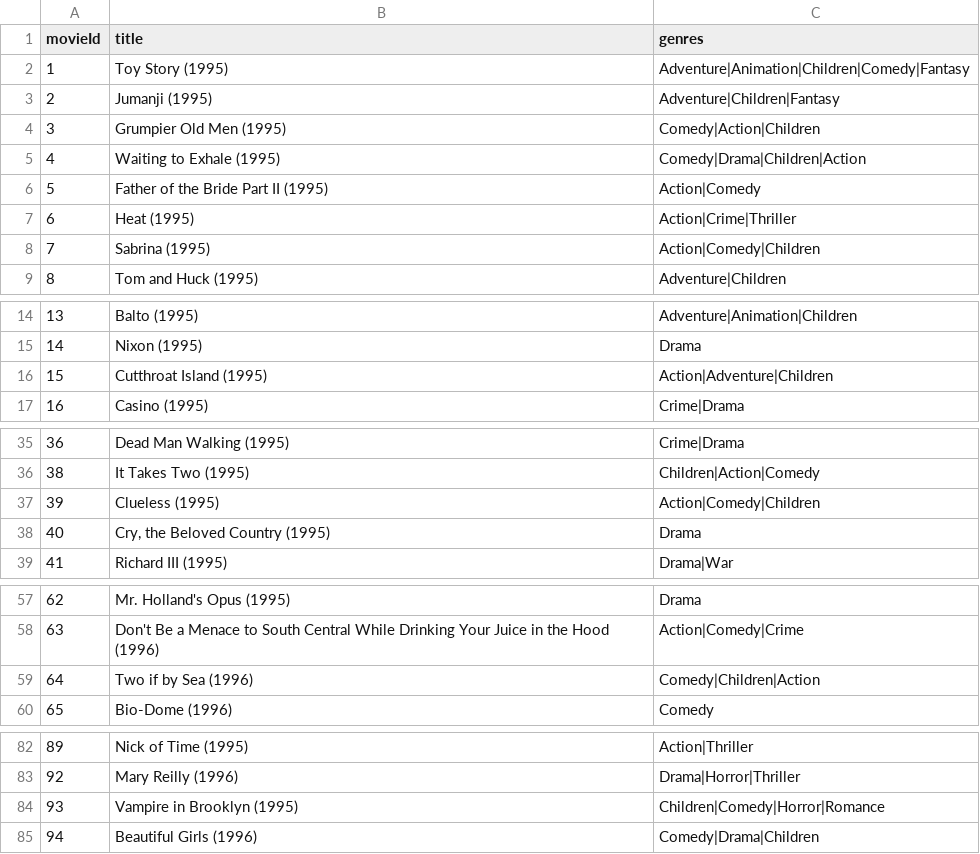
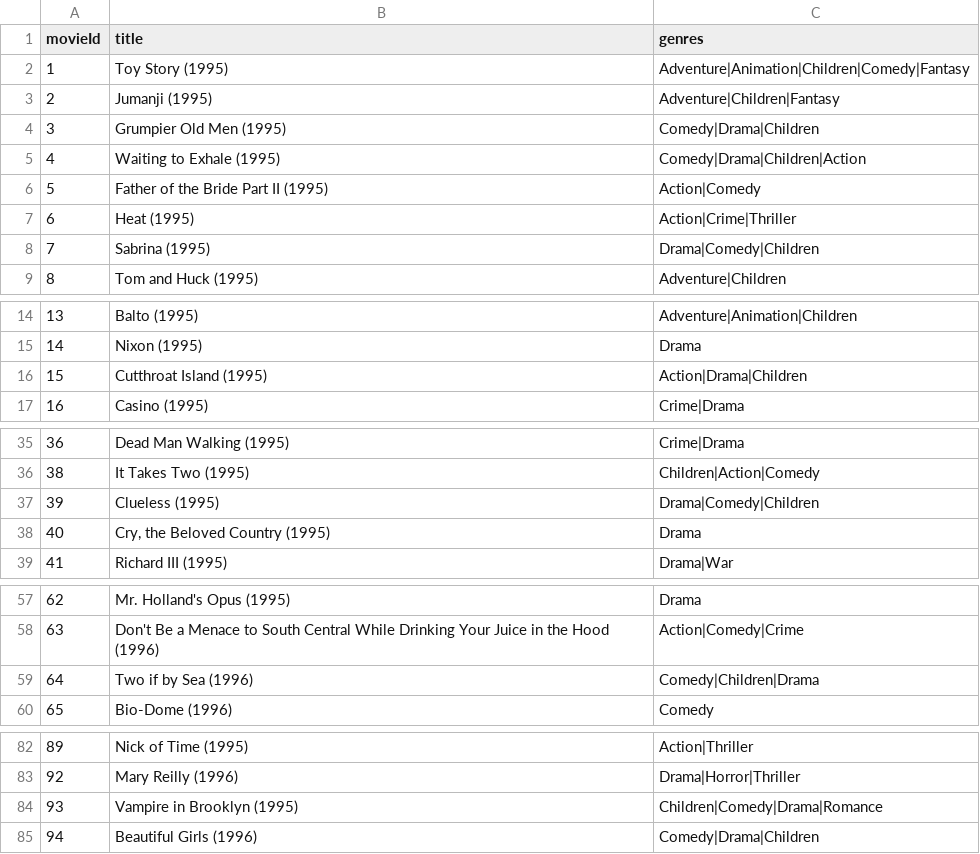
Before and after one commit to Chainathan/movie-recommendation-aws-personalize, a CSV file: movies.csv, drawn as a sheet; only a part is shown, gaps mark what is left out; the diff covers the shown part only.

Commit message:
db

```diff
--- a/movies.csv
+++ b/movies.csv
@@ -3,3 +3,3 @@ movieId,title,genres
 2,Jumanji (1995),Adventure|Children|Fantasy
-3,Grumpier Old Men (1995),Comedy|Action|Children
+3,Grumpier Old Men (1995),Comedy|Drama|Children
 4,Waiting to Exhale (1995),Comedy|Drama|Children|Action
@@ -7,3 +7,3 @@ movieId,title,genres
 6,Heat (1995),Action|Crime|Thriller
-7,Sabrina (1995),Action|Comedy|Children
+7,Sabrina (1995),Drama|Comedy|Children
 8,Tom and Huck (1995),Adventure|Children
@@ -15,3 +15,3 @@ movieId,title,genres
 14,Nixon (1995),Drama
-15,Cutthroat Island (1995),Action|Adventure|Children
+15,Cutthroat Island (1995),Action|Drama|Children
 16,Casino (1995),Crime|Drama
@@ -36,3 +36,3 @@ movieId,title,genres
 38,It Takes Two (1995),Children|Action|Comedy
-39,Clueless (1995),Action|Comedy|Children
+39,Clueless (1995),Drama|Comedy|Children
 40,"Cry, the Beloved Country (1995)",Drama
@@ -58,3 +58,3 @@ movieId,title,genres
 63,Don't Be a Menace to South Central While Drinking Your Juice in the Hood (1996),Action|Comedy|Crime
-64,Two if by Sea (1996),Comedy|Children|Action
+64,Two if by Sea (1996),Comedy|Children|Drama
 65,Bio-Dome (1996),Comedy
@@ -83,3 +83,3 @@ movieId,title,genres
 92,Mary Reilly (1996),Drama|Horror|Thriller
-93,Vampire in Brooklyn (1995),Children|Comedy|Horror|Romance
+93,Vampire in Brooklyn (1995),Children|Comedy|Drama|Romance
 94,Beautiful Girls (1996),Comedy|Drama|Children
```
Also changed, not shown: 5 edited cells elsewhere in this file.
